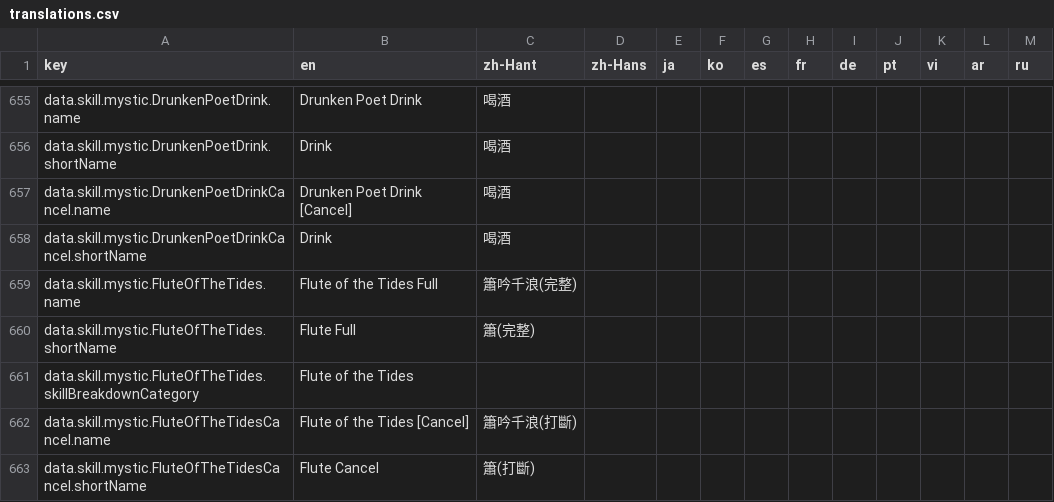
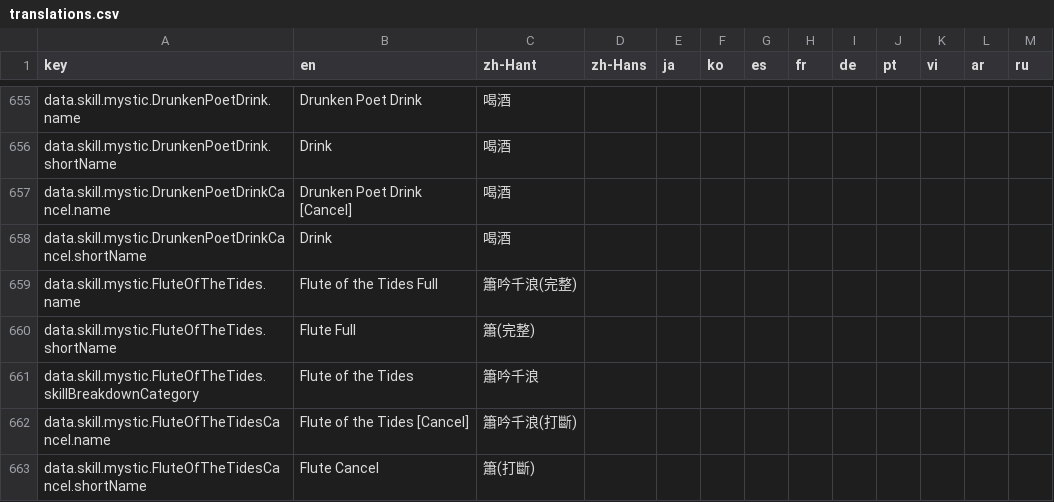
Before and after one commit to MatyeusM/where-builds-meet, a CSV file: locales/translations.csv, drawn as a sheet; only a part is shown, gaps mark what is left out; the diff covers the shown part only.

Commit message:
Translate the zh-Hant breakdown categories that name their own skill
A category label that stays English while its skill is translated shows both scripts in one breakdown. Resonance, Soulbreak, Flute of the Tides and the Anxi Soldier groups now name their skills the same way, and the extractor propagates each value to every row sharing the English source.

```diff
--- a/locales/translations.csv
+++ b/locales/translations.csv
@@ -660,3 +660,3 @@ data.skill.mystic.FluteOfTheTides.name,Flute of the Tides Full,簫吟千浪(完
 data.skill.mystic.FluteOfTheTides.shortName,Flute Full,簫(完整),,,,,,,,,,
-data.skill.mystic.FluteOfTheTides.skillBreakdownCategory,Flute of the Tides,,,,,,,,,,,
+data.skill.mystic.FluteOfTheTides.skillBreakdownCategory,Flute of the Tides,簫吟千浪,,,,,,,,,,
 data.skill.mystic.FluteOfTheTidesCancel.name,Flute of the Tides [Cancel],簫吟千浪(打斷),,,,,,,,,,
```
Also changed, not shown: 11 edited cells elsewhere in this file, 1 other file.
